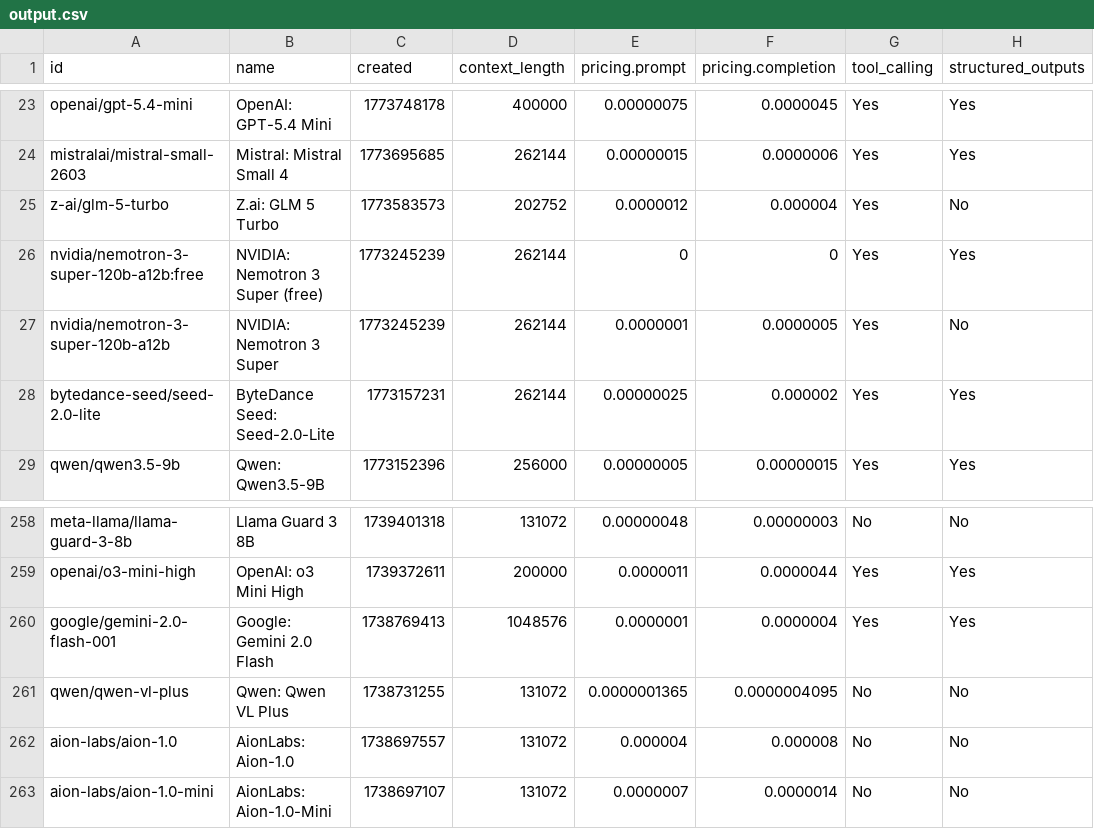
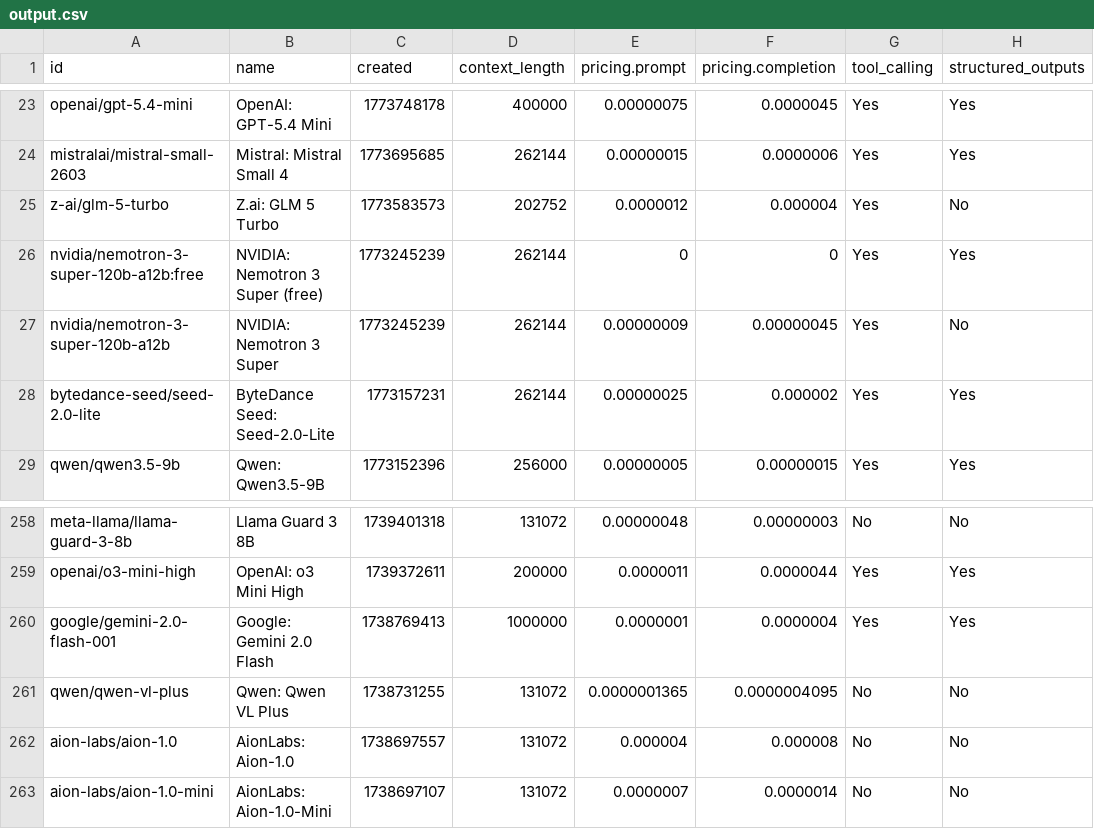
Before and after one commit to jvrck/openrouterlist, a CSV file: data/output.csv, drawn as a sheet; only a part is shown, gaps mark what is left out; the diff names each change by its address in the sheet, - before the commit and + after, or states it on an @@ line.

```diff
--- a/data/output.csv
+++ b/data/output.csv
-E27 (pricing.prompt): 0.0000001
+E27 (pricing.prompt): 0.00000009
-F27 (pricing.completion): 0.0000005
+F27 (pricing.completion): 0.00000045
-D260 (context_length): 1048576
+D260 (context_length): 1000000
```
Also changed, not shown: 2 other files.
